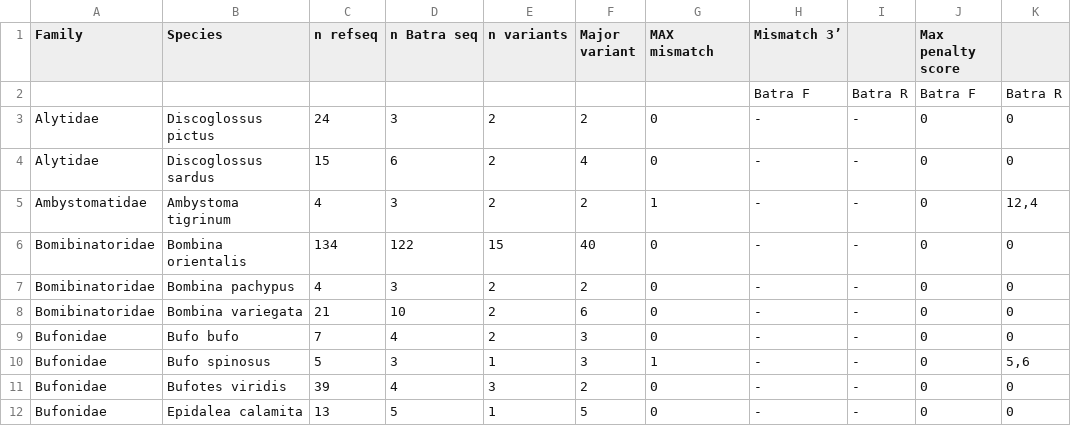
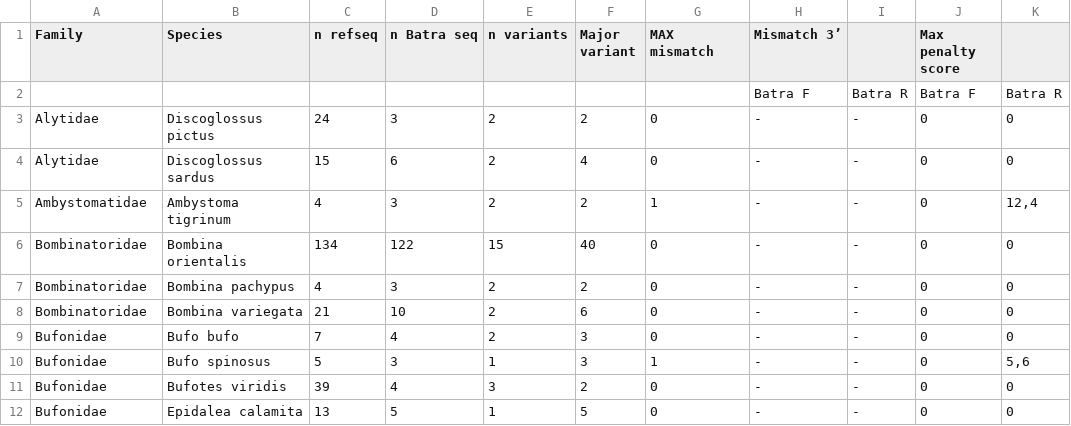
Before and after one commit to leonardogirlanda-unifi2026/batra-italy-mismatch, a TSV file: results/mismatch_analysis_results/Table1_mismatch_summary.tsv, drawn as a sheet; only a part is shown.

Commit message:
Correct mismatch summary taxonomy

```diff
--- a/results/mismatch_analysis_results/Table1_mismatch_summary.tsv
+++ b/results/mismatch_analysis_results/Table1_mismatch_summary.tsv
@@ -5,5 +5,5 @@ Alytidae	Discoglossus sardus	15	6	2	4	0	-	-	0	0
 Ambystomatidae	Ambystoma tigrinum	4	3	2	2	1	-	-	0	12,4
-Bomibinatoridae	Bombina orientalis	134	122	15	40	0	-	-	0	0
-Bomibinatoridae	Bombina pachypus	4	3	2	2	0	-	-	0	0
-Bomibinatoridae	Bombina variegata	21	10	2	6	0	-	-	0	0
+Bombinatoridae	Bombina orientalis	134	122	15	40	0	-	-	0	0
+Bombinatoridae	Bombina pachypus	4	3	2	2	0	-	-	0	0
+Bombinatoridae	Bombina variegata	21	10	2	6	0	-	-	0	0
 Bufonidae	Bufo bufo	7	4	2	3	0	-	-	0	0
```
